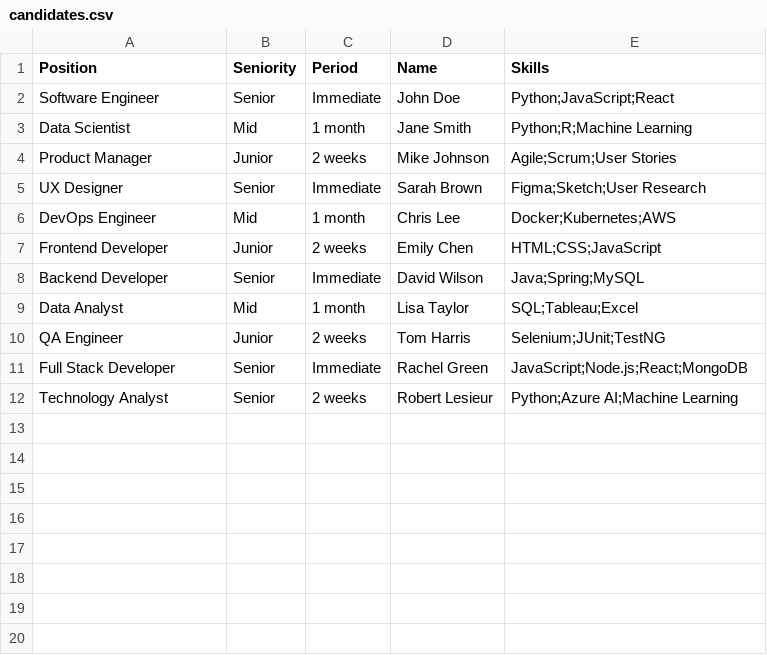
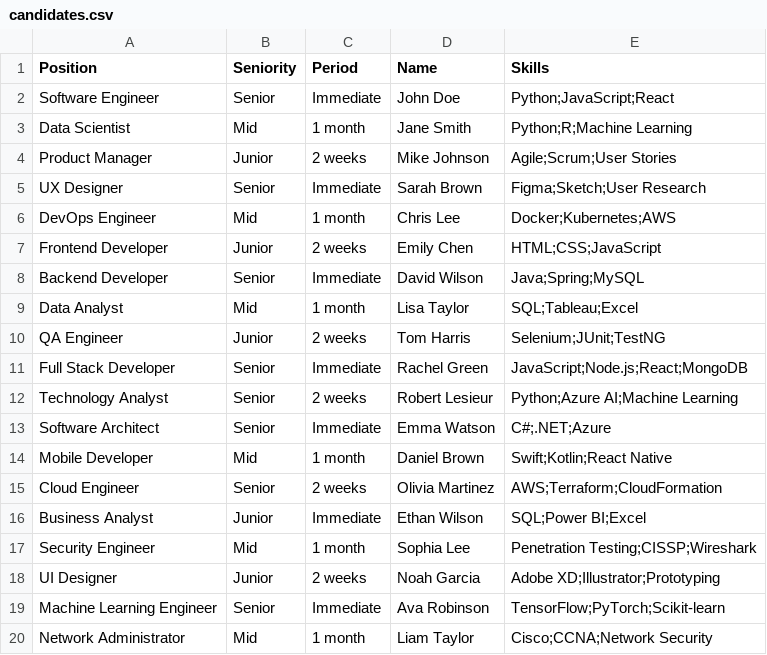
Before and after one commit to Wylhelm/excelai, a CSV file: data/candidates.csv, drawn as a sheet; the diff names each change by its address in the sheet, - before the commit and + after, or states it on an @@ line.

```diff
--- a/data/candidates.csv
+++ b/data/candidates.csv
+row 13: Software Architect | Senior | Immediate | Emma Watson | C#;.NET;Azure
+row 14: Mobile Developer | Mid | 1 month | Daniel Brown | Swift;Kotlin;React Native
+row 15: Cloud Engineer | Senior | 2 weeks | Olivia Martinez | AWS;Terraform;CloudFormation
+row 16: Business Analyst | Junior | Immediate | Ethan Wilson | SQL;Power BI;Excel
+row 17: Security Engineer | Mid | 1 month | Sophia Lee | Penetration Testing;CISSP;Wireshark
+row 18: UI Designer | Junior | 2 weeks | Noah Garcia | Adobe XD;Illustrator;Prototyping
+row 19: Machine Learning Engineer | Senior | Immediate | Ava Robinson | TensorFlow;PyTorch;Scikit-learn
+row 20: Network Administrator | Mid | 1 month | Liam Taylor | Cisco;CCNA;Network Security
```
Also changed, not shown: 1 other file.
